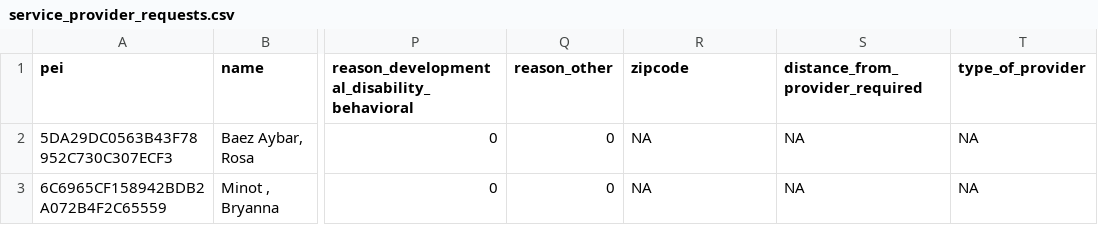
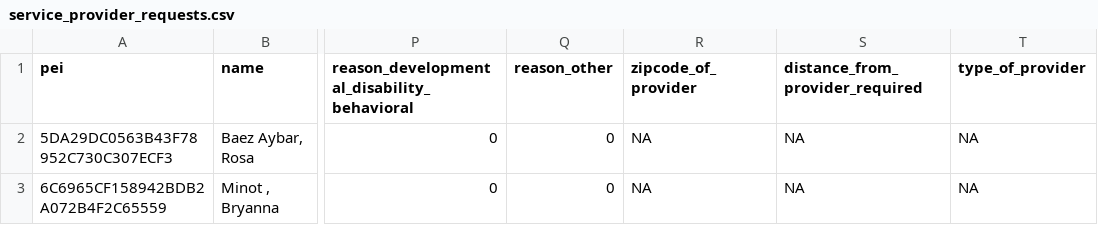
Before and after one commit to monica-chang/Garcia-vs-DHCD, a CSV file: processed_data/service_provider_requests.csv, drawn as a sheet; only a part is shown, gaps mark what is left out; the diff names each change by its address in the sheet, - before the commit and + after, or states it on an @@ line.

Commit message:
joining transfer data

```diff
--- a/processed_data/service_provider_requests.csv
+++ b/processed_data/service_provider_requests.csv
-R1: zipcode
+R1: zipcode_of_provider
```
Also changed, not shown: 1 other file.
